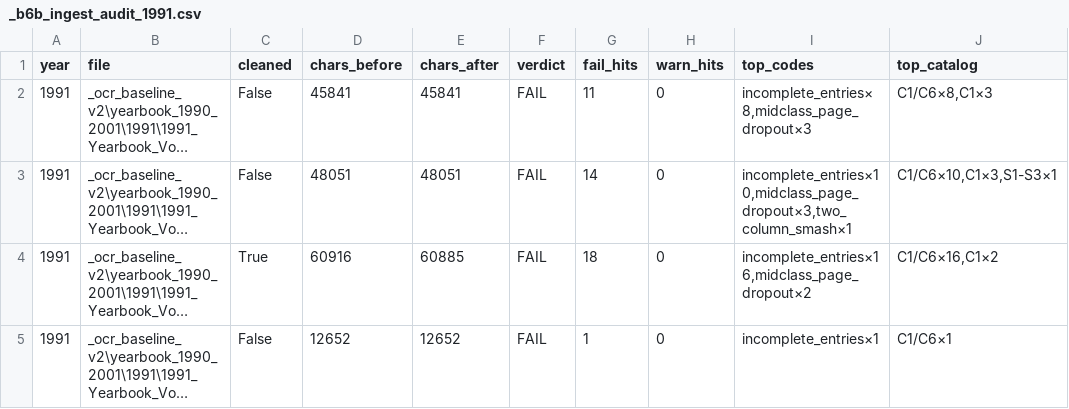
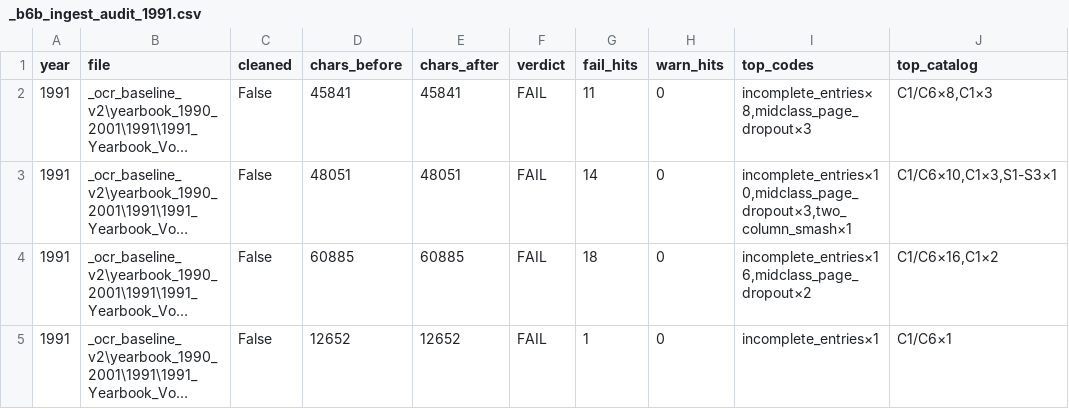
Before and after one commit to mwtorq/jrtca_results, a CSV file: _b6b_ingest_audit_1991.csv, drawn as a sheet; long unchanged cells end in …; the diff names each change by its address in the sheet, - before the commit and + after, or states it on an @@ line.

Commit message:
Insert safe midclass page-break headers on 1990-95 FAIL vols.
Only when expected rank is 1st and header looks like a real class; rewrite B6b audits.

```diff
--- a/_b6b_ingest_audit_1991.csv
+++ b/_b6b_ingest_audit_1991.csv
-C4 (cleaned): True
+C4 (cleaned): False
-D4 (chars_before): 60916
+D4 (chars_before): 60885
```
Also changed, not shown: _b6b_ingest_audit_1990.csv, _b6b_ingest_audit_1992.csv, 19 other files.
